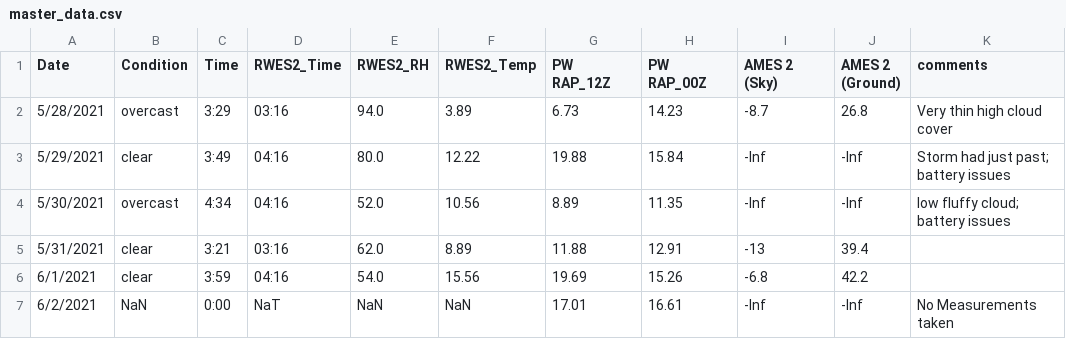
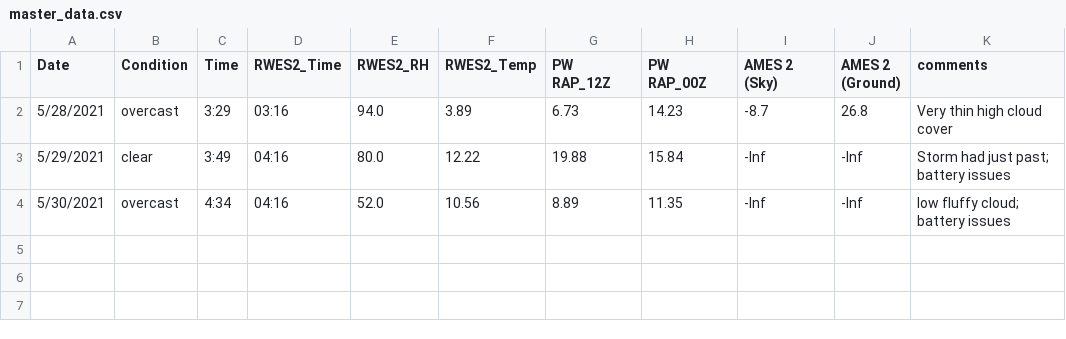
Before and after one commit to physicsgoddess1972/Precipitable-Water-Model, a CSV file: data/rapidcity_sd/master_data.csv, drawn as a sheet.

Commit message:
Update master_data.csv

```diff
--- a/data/rapidcity_sd/master_data.csv
+++ b/data/rapidcity_sd/master_data.csv
@@ -4,4 +4 @@ Date,Condition,Time,RWES2_Time,RWES2_RH,RWES2_Temp,PW RAP_12Z,PW RAP_00Z,AMES 2
 5/30/2021,overcast,4:34,04:16,52.0,10.56,8.89,11.35,-Inf,-Inf,low fluffy cloud; battery issues
-5/31/2021,clear,3:21,03:16,62.0,8.89,11.88,12.91,-13,39.4,
-6/1/2021,clear,3:59,04:16,54.0,15.56,19.69,15.26,-6.8,42.2,
-6/2/2021,NaN,0:00,NaT,NaN,NaN,17.01,16.61,-Inf,-Inf, No Measurements taken
```
